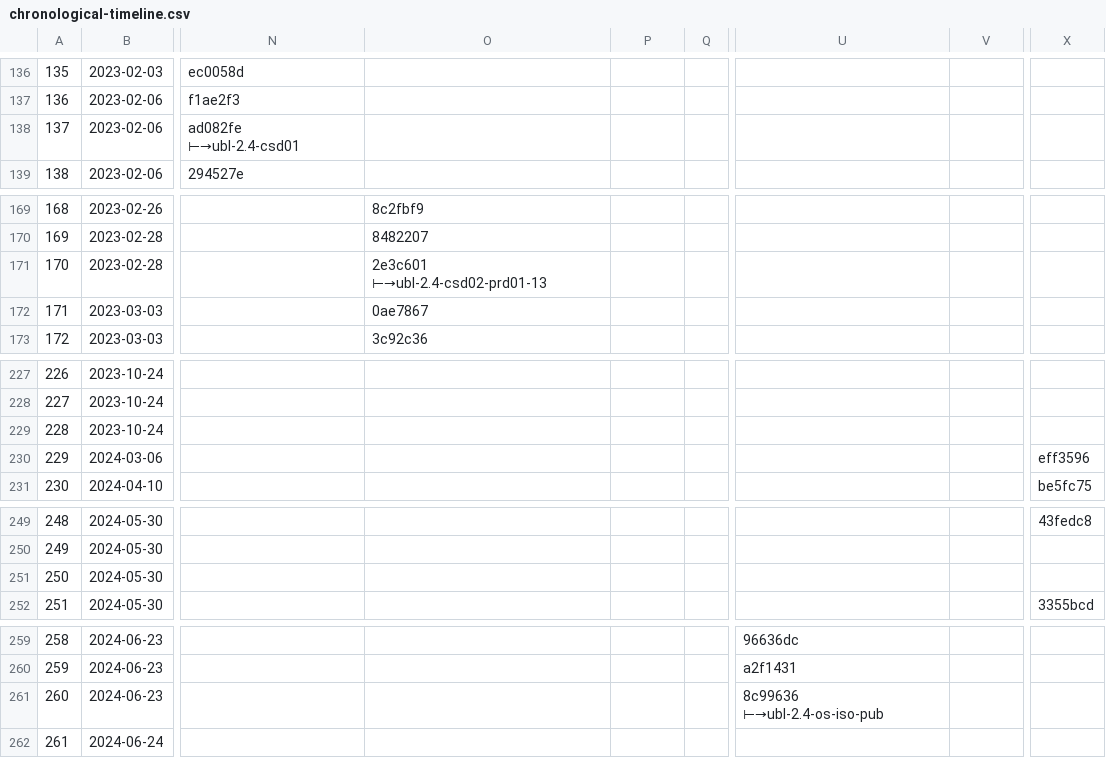
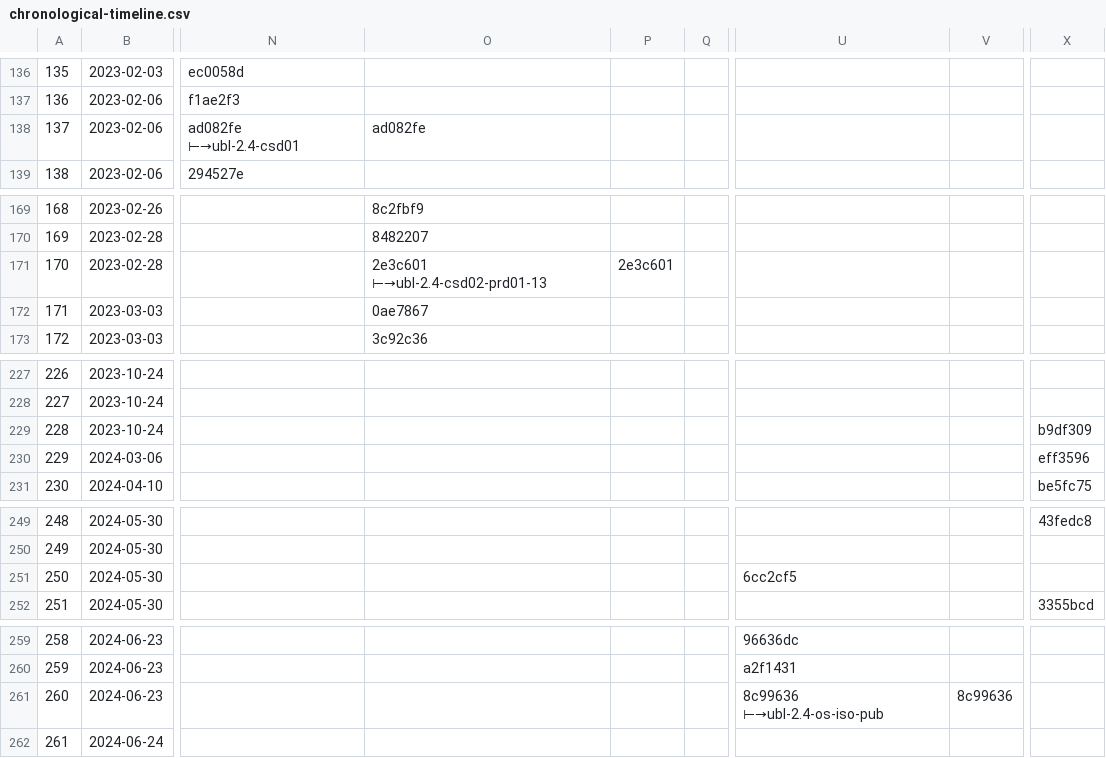
Before and after one commit to kduvekot/ubl, a CSV file: analysis/chronological-timeline.csv, drawn as a sheet; only a part is shown, gaps mark what is left out; the diff covers the shown part only; the diff names each change by its address in the sheet, - before the commit and + after, or states it on an @@ line.

```diff
--- a/analysis/chronological-timeline.csv
+++ b/analysis/chronological-timeline.csv
-O138: (empty)
+O138: ad082fe
-P171: (empty)
+P171: 2e3c601
-X229: (empty)
+X229: b9df309
-U251: (empty)
+U251: 6cc2cf5
-V261: (empty)
+V261: 8c99636
```
Also changed, not shown: 14 edited cells elsewhere in this file.
